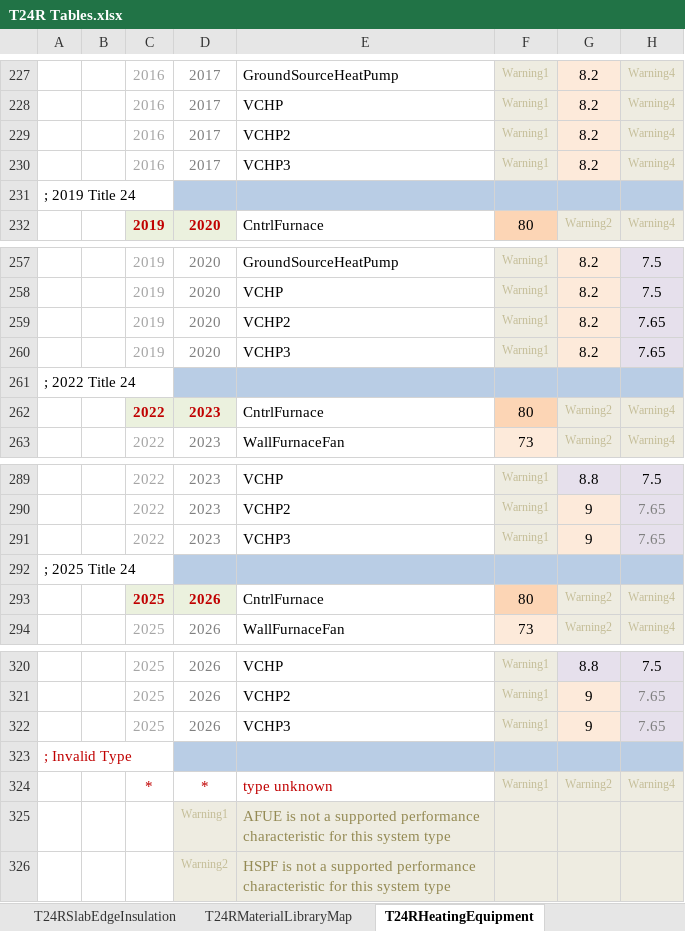
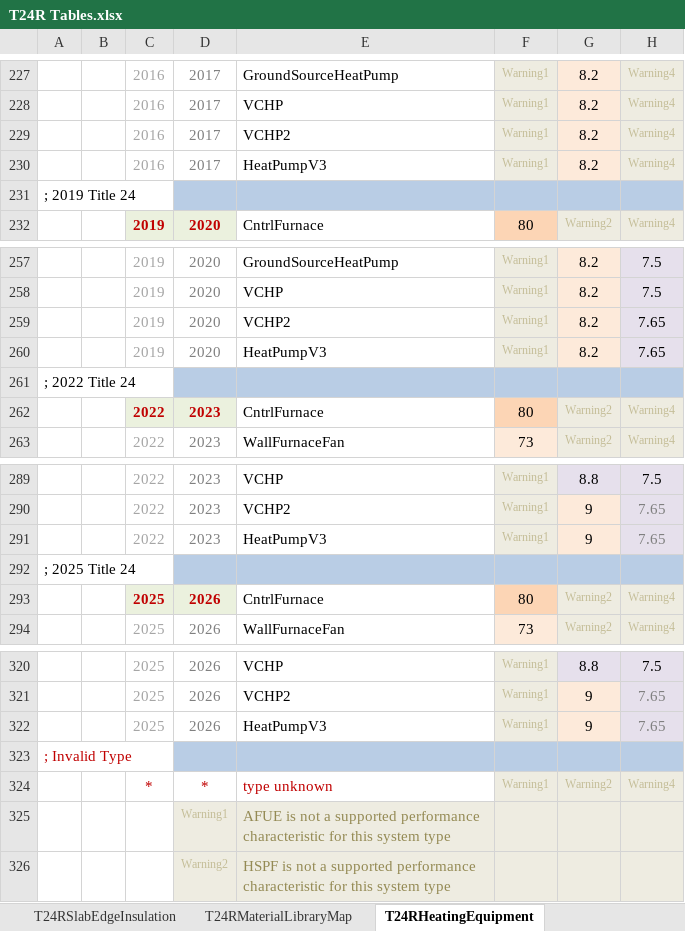
Before and after one commit to joesinger12misc/test-no-LFS, an Excel workbook: RulesetDev/Rulesets/CA Res/Rules/T24R Tables.xlsx, sheet T24RHeatingEquipment, drawn as a sheet; only a part is shown, gaps mark what is left out; values as stored, in another font and other column widths than the file's, no borders; the diff covers the shown part only; the diff names each change by its address in the sheet, - before the commit and + after, or states it on an @@ line.

Commit message:
SVN (res) commit #2471 by scriswellwsf       CBECC-Res 2022/25 (1350) executables and rule/screen source w/ updated CSE (7/18, VCHP3 heating autosize fixed) and fixes/improvements to VCHP3 (HeatPumpV3) system

```diff
--- a/RulesetDev/Rulesets/CA Res/Rules/T24R Tables.xlsx (sheet T24RHeatingEquipment)
+++ b/RulesetDev/Rulesets/CA Res/Rules/T24R Tables.xlsx (sheet T24RHeatingEquipment)
-E230: VCHP3
+E230: HeatPumpV3
-E260: VCHP3
+E260: HeatPumpV3
-E291: VCHP3
+E291: HeatPumpV3
-E322: VCHP3
+E322: HeatPumpV3
```
Also changed, not shown: 5 edited cells elsewhere in this sheet, sheet T24RCoolingEquipment, 16 other files.
